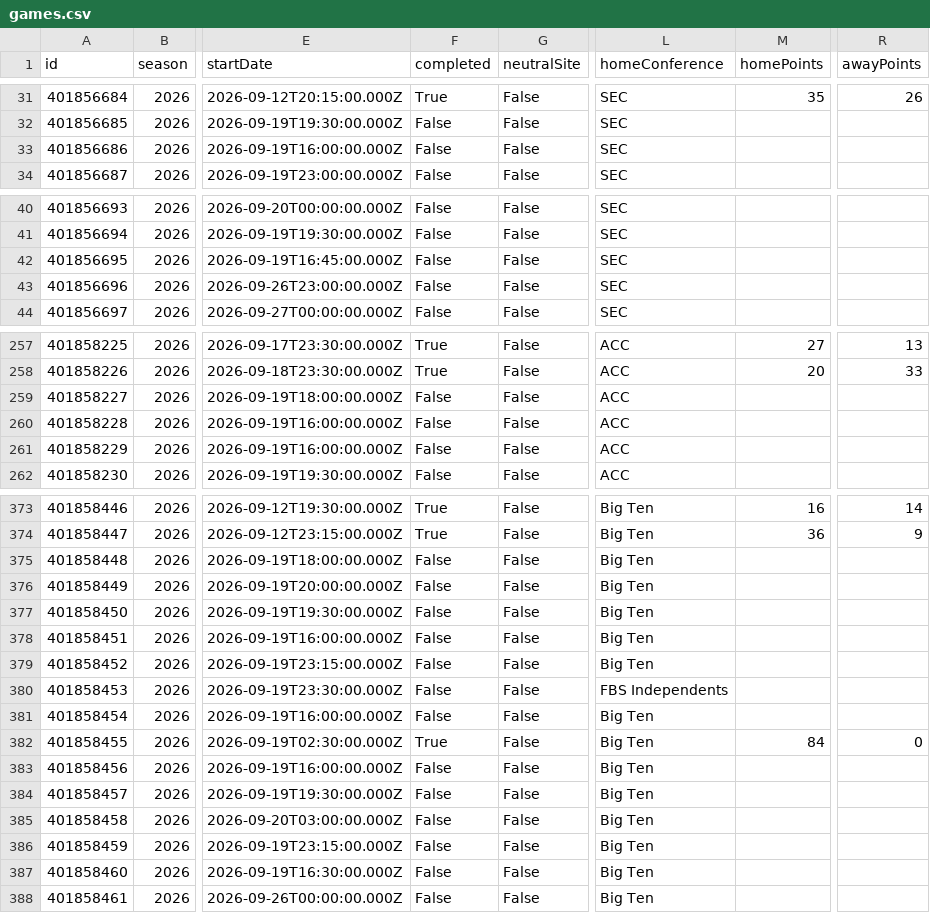
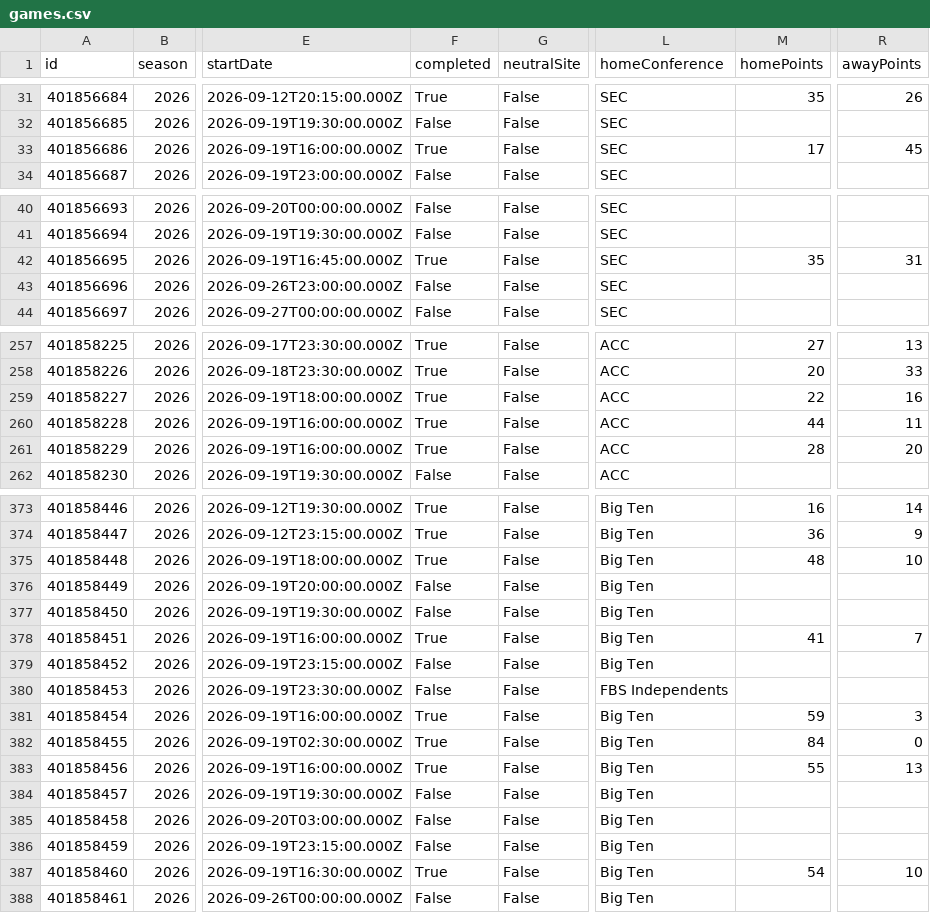
Before and after one commit to sirgippy/GippyRank4, a CSV file: data/processed/cfbd/games.csv, drawn as a sheet; only a part is shown, gaps mark what is left out; the diff covers the shown part only; the diff names each change by its address in the sheet, - before the commit and + after, or states it on an @@ line.

```diff
--- a/data/processed/cfbd/games.csv
+++ b/data/processed/cfbd/games.csv
-F33 (completed): False
+F33 (completed): True
-M33 (homePoints): (empty)
+M33 (homePoints): 17
-R33 (awayPoints): (empty)
+R33 (awayPoints): 45
-F42 (completed): False
+F42 (completed): True
-M42 (homePoints): (empty)
+M42 (homePoints): 35
-R42 (awayPoints): (empty)
+R42 (awayPoints): 31
-F259:F261 (completed): False
+F259:F261 (completed): True
-M259 (homePoints): (empty)
+M259 (homePoints): 22
-R259 (awayPoints): (empty)
+R259 (awayPoints): 16
-M260 (homePoints): (empty)
+M260 (homePoints): 44
-R260 (awayPoints): (empty)
+R260 (awayPoints): 11
-M261 (homePoints): (empty)
+M261 (homePoints): 28
-R261 (awayPoints): (empty)
+R261 (awayPoints): 20
-F375 (completed): False
+F375 (completed): True
-M375 (homePoints): (empty)
+M375 (homePoints): 48
-R375 (awayPoints): (empty)
+R375 (awayPoints): 10
-F378 (completed): False
+F378 (completed): True
-M378 (homePoints): (empty)
+M378 (homePoints): 41
-R378 (awayPoints): (empty)
+R378 (awayPoints): 7
-F381 (completed): False
+F381 (completed): True
-M381 (homePoints): (empty)
+M381 (homePoints): 59
-R381 (awayPoints): (empty)
+R381 (awayPoints): 3
-F383 (completed): False
+F383 (completed): True
-M383 (homePoints): (empty)
+M383 (homePoints): 55
-R383 (awayPoints): (empty)
+R383 (awayPoints): 13
-F387 (completed): False
+F387 (completed): True
-M387 (homePoints): (empty)
+M387 (homePoints): 54
-R387 (awayPoints): (empty)
+R387 (awayPoints): 10
```
Also changed, not shown: 66 edited cells elsewhere in this file, 41 other files.
